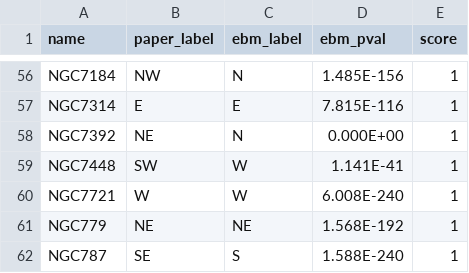
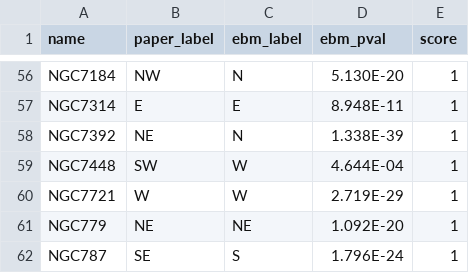
Before and after one commit to cora-schallock/gofher-data, a CSV file: panstarrs/source_extraction/figure10_ebm.csv, drawn as a sheet; only a part is shown, gaps mark what is left out; the diff covers the shown part only; the diff names each change by its address in the sheet, - before the commit and + after, or states it on an @@ line.

```diff
--- a/panstarrs/source_extraction/figure10_ebm.csv
+++ b/panstarrs/source_extraction/figure10_ebm.csv
-D56 (ebm_pval): 1.485E-156
+D56 (ebm_pval): 5.130E-20
-D57 (ebm_pval): 7.815E-116
+D57 (ebm_pval): 8.948E-11
-D58 (ebm_pval): 0.000E+00
+D58 (ebm_pval): 1.338E-39
-D59 (ebm_pval): 1.141E-41
+D59 (ebm_pval): 4.644E-04
-D60 (ebm_pval): 6.008E-240
+D60 (ebm_pval): 2.719E-29
-D61 (ebm_pval): 1.568E-192
+D61 (ebm_pval): 1.092E-20
-D62 (ebm_pval): 1.588E-240
+D62 (ebm_pval): 1.796E-24
```
Also changed, not shown: 59 edited cells elsewhere in this file, panstarrs/source_extraction/figure10_verbose.csv, panstarrs/source_extraction/figure11_verbose.csv, 5 other files.
